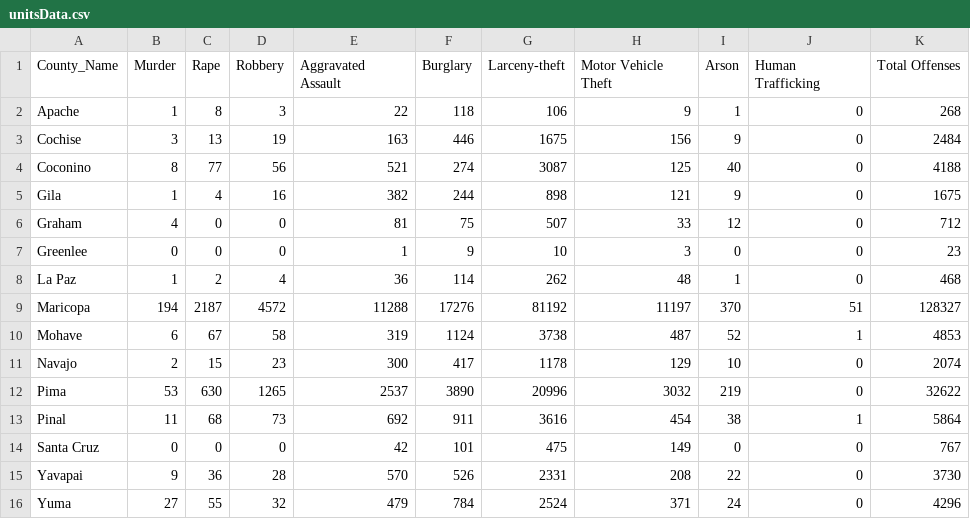
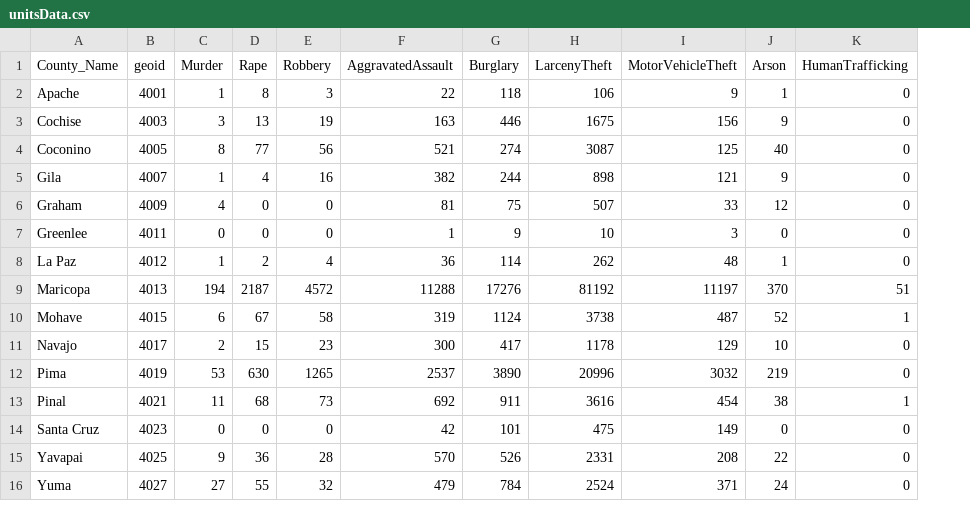
Before and after one commit to jamdewalt/unit-3, a CSV file: unit-3/data/unitsData.csv, drawn as a sheet; removed rows and columns are numbered as before the commit, all else as after; the diff names each change by its address in the sheet, - before the commit and + after, or states it on an @@ line.

```diff
--- a/unit-3/data/unitsData.csv
+++ b/unit-3/data/unitsData.csv
+column B (geoid), rows 2-16: 4001 | 4003 | 4005 | 4007 | 4009 | 4011 | 4012 | 4013 | 4015 | 4017 | 4019 | 4021 | 4023 | 4025 | 4027
-column K (Total Offenses), rows 2-16: 268 | 2484 | 4188 | 1675 | 712 | 23 | 468 | 128327 | 4853 | 2074 | 32622 | 5864 | 767 | 3730 | 4296
-F1: Aggravated Assault
+F1: AggravatedAssault
-H1: Larceny-theft
+H1: LarcenyTheft
-I1: Motor Vehicle Theft
+I1: MotorVehicleTheft
-K1: Human Trafficking
+K1: HumanTrafficking
```
Also changed, not shown: 3 other files.
